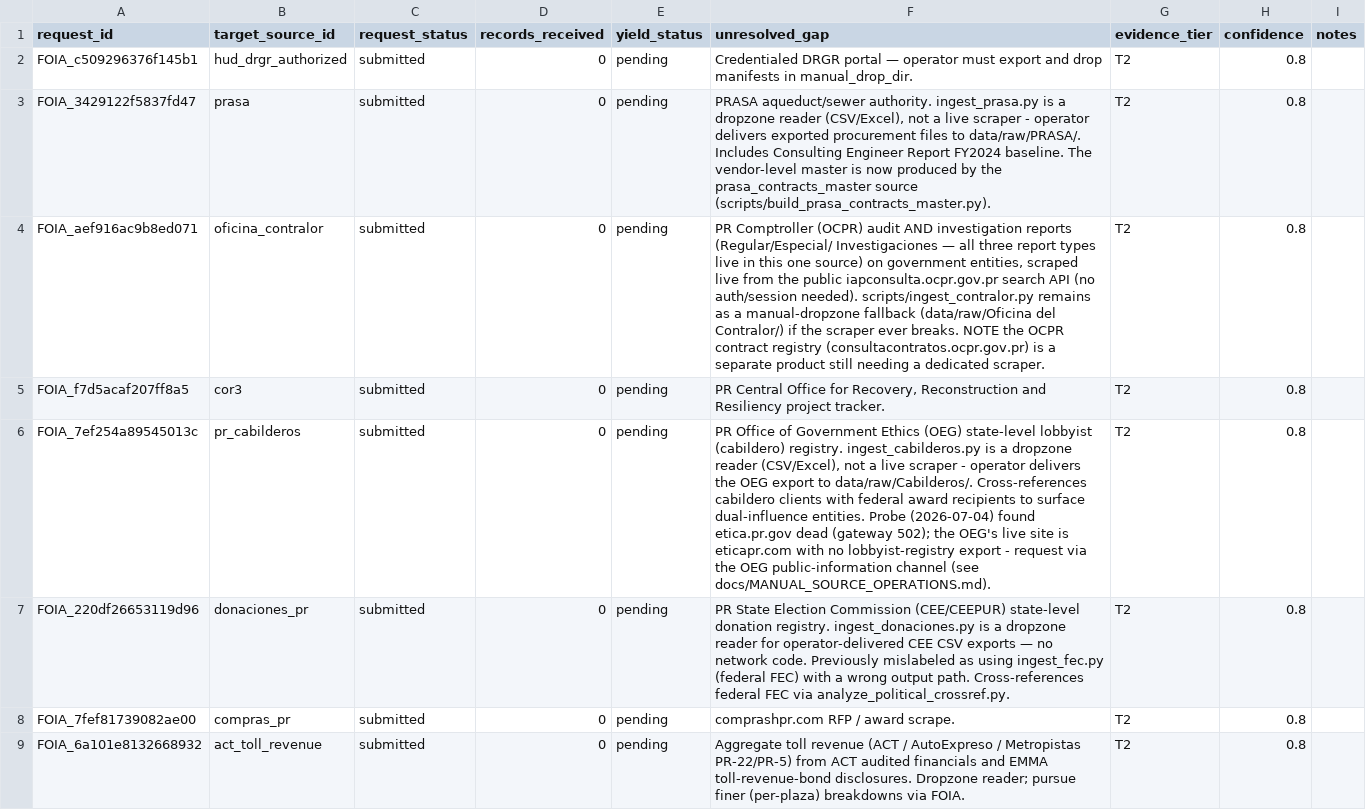
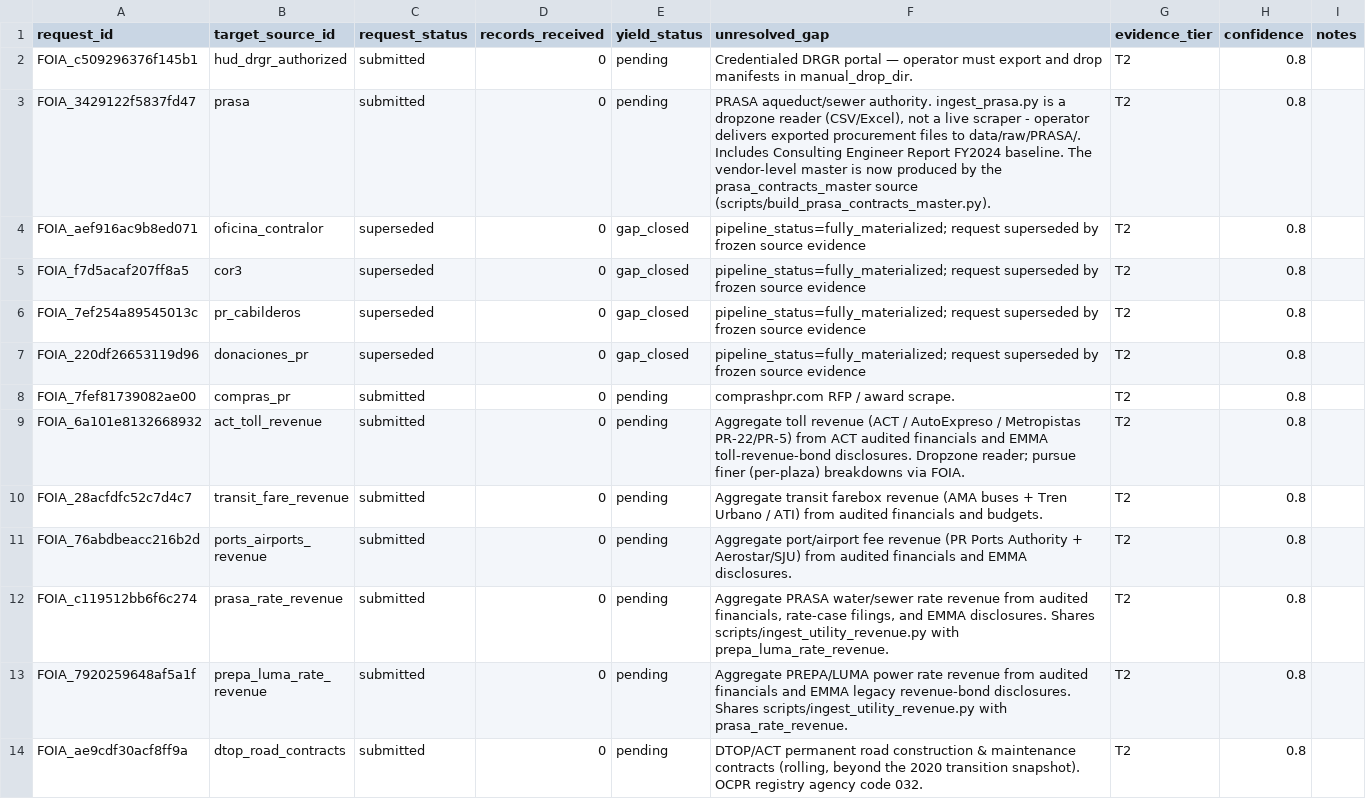
Before and after one commit to jotaele44/Contract-Sweeper, a CSV file: reports/foia_yield_tracking.csv, drawn as a sheet; only a part is shown; the shorter side is filled out with more unchanged rows.

```diff
--- a/reports/foia_yield_tracking.csv
+++ b/reports/foia_yield_tracking.csv
@@ -3,6 +3,6 @@ FOIA_c509296376f145b1,hud_drgr_authorized,submitted,0,pending,Credentialed DRGR
 FOIA_3429122f5837fd47,prasa,submitted,0,pending,"PRASA aqueduct/sewer authority. ingest_prasa.py is a dropzone reader (CSV/Excel), not a live scraper - operator delivers exported procurement files to data/raw/PRASA/. Includes Consulting Engineer Report FY2024 baseline. The vendor-level master is now produced by the prasa_contracts_master source (scripts/build_prasa_contracts_master.py).",T2,0.8,
-FOIA_aef916ac9b8ed071,oficina_contralor,submitted,0,pending,"PR Comptroller (OCPR) audit AND investigation reports (Regular/Especial/ Investigaciones — all three report types live in this one source) on government entities, scraped live from the public iapconsulta.ocpr.gov.pr search API (no auth/session needed). scripts/ingest_contralor.py remains as a manual-dropzone fallback (data/raw/Oficina del Contralor/) if the scraper ever breaks. NOTE the OCPR contract registry (consultacontratos.ocpr.gov.pr) is a separate product still needing a dedicated scraper.",T2,0.8,
-FOIA_f7d5acaf207ff8a5,cor3,submitted,0,pending,"PR Central Office for Recovery, Reconstruction and Resiliency project tracker.",T2,0.8,
-FOIA_7ef254a89545013c,pr_cabilderos,submitted,0,pending,"PR Office of Government Ethics (OEG) state-level lobbyist (cabildero) registry. ingest_cabilderos.py is a dropzone reader (CSV/Excel), not a live scraper - operator delivers the OEG export to data/raw/Cabilderos/. Cross-references cabildero clients with federal award recipients to surface dual-influence entities. Probe (2026-07-04) found etica.pr.gov dead (gateway 502); the OEG's live site is eticapr.com with no lobbyist-registry export - request via the OEG public-information channel (see docs/MANUAL_SOURCE_OPERATIONS.md).",T2,0.8,
-FOIA_220df26653119d96,donaciones_pr,submitted,0,pending,PR State Election Commission (CEE/CEEPUR) state-level donation registry. ingest_donaciones.py is a dropzone reader for operator-delivered CEE CSV exports — no network code. Previously mislabeled as using ingest_fec.py (federal FEC) with a wrong output path. Cross-references federal FEC via analyze_political_crossref.py.,T2,0.8,
+FOIA_aef916ac9b8ed071,oficina_contralor,superseded,0,gap_closed,pipeline_status=fully_materialized; request superseded by frozen source evidence,T2,0.8,
+FOIA_f7d5acaf207ff8a5,cor3,superseded,0,gap_closed,pipeline_status=fully_materialized; request superseded by frozen source evidence,T2,0.8,
+FOIA_7ef254a89545013c,pr_cabilderos,superseded,0,gap_closed,pipeline_status=fully_materialized; request superseded by frozen source evidence,T2,0.8,
+FOIA_220df26653119d96,donaciones_pr,superseded,0,gap_closed,pipeline_status=fully_materialized; request superseded by frozen source evidence,T2,0.8,
 FOIA_7fef81739082ae00,compras_pr,submitted,0,pending,comprashpr.com RFP / award scrape.,T2,0.8,
```
Also changed, not shown: data/reference/foia_priority_queue_seed.csv, reports/completeness_matrix.csv, 22 other files.
